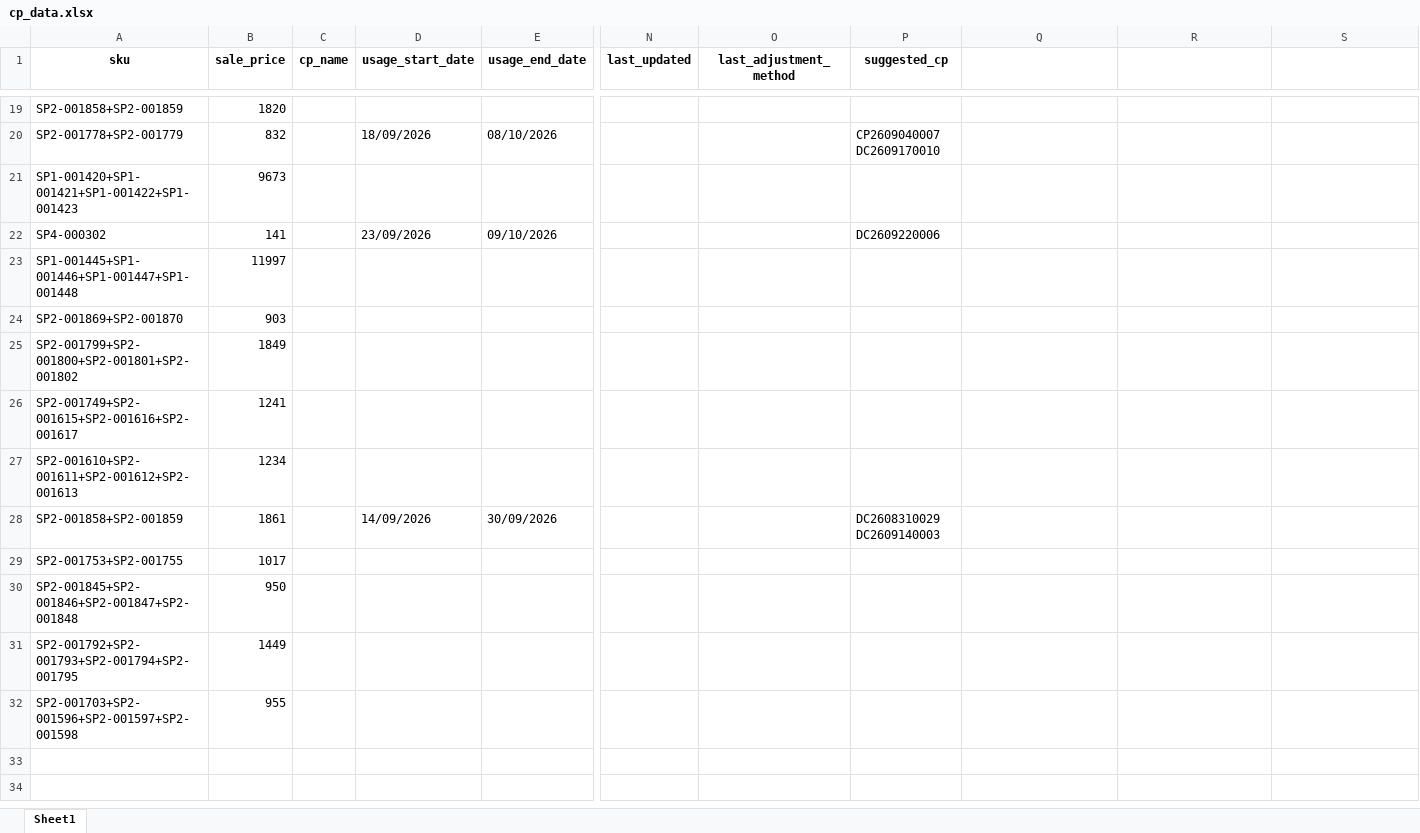
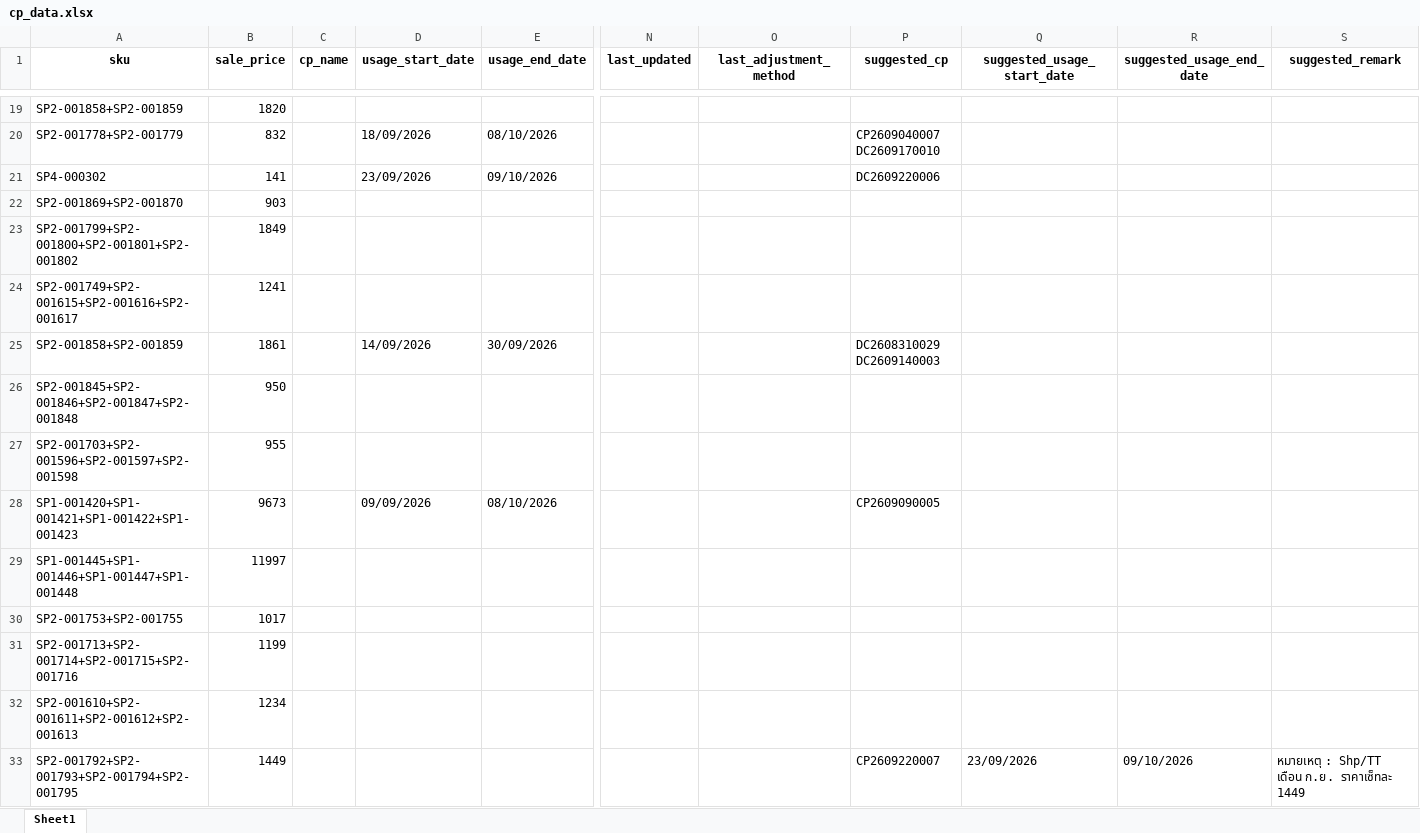
Before and after one commit to iHaveNoKnowledge/Python, an Excel workbook: projects/auto_page/autopageMKII/tables/cp_data.xlsx, sheet Sheet1, drawn as a sheet; only a part is shown, gaps mark what is left out; values as stored, in another font and other column widths than the file's, no borders; removed rows and columns are numbered as before the commit, all else as after; rows hold the shown columns only; the diff names each change by its address in the sheet, - before the commit and + after, or states it on an @@ line.

```diff
--- a/projects/auto_page/autopageMKII/tables/cp_data.xlsx (sheet Sheet1)
+++ b/projects/auto_page/autopageMKII/tables/cp_data.xlsx (sheet Sheet1)
-Q1: (empty)
+Q1: suggested_usage_start_date
-R1: (empty)
+R1: suggested_usage_end_date
-S1: (empty)
+S1: suggested_remark
-row 21: SP1-001420+SP1-001421+SP1-001422+SP1-001423 | 9673
@@ row 28 moved to row 25: SP2-001858+SP2-001859 @@
@@ row 30 moved to row 26: SP2-001845+SP2-001846+SP2-001847+SP2-001… @@
@@ row 32 moved to row 27: SP2-001703+SP2-001596+SP2-001597+SP2-001… @@
+row 28: SP1-001420+SP1-001421+SP1-001422+SP1-001423 | 9673 |  | 09/09/2026 | 08/10/2026 |  |  | CP2609090005
@@ row 23 moved to row 29: SP1-001445+SP1-001446+SP1-001447+SP1-001… @@
@@ row 29 moved to row 30: SP2-001753+SP2-001755 @@
+row 31: SP2-001713+SP2-001714+SP2-001715+SP2-001716 | 1199
-P33 (suggested_cp): (empty)
+P33 (suggested_cp): CP2609220007
-Q33 (suggested_usage_start_date): (empty)
+Q33 (suggested_usage_start_date): 23/09/2026
-R33 (suggested_usage_end_date): (empty)
+R33 (suggested_usage_end_date): 09/10/2026
-S33 (suggested_remark): (empty)
+S33 (suggested_remark): หมายเหตุ : Shp/TT เดือน ก.ย. ราคาเซ็ทละ 1449
```
Also changed, not shown: projects/auto_page/autopageMKII/tables/Accel_mode_uat.xlsx, 2 other files.
